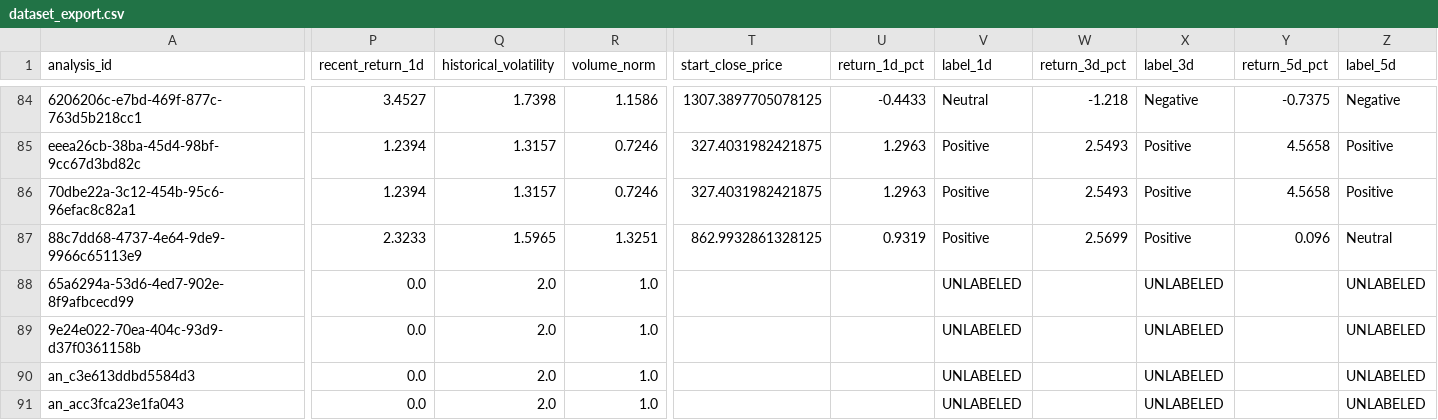
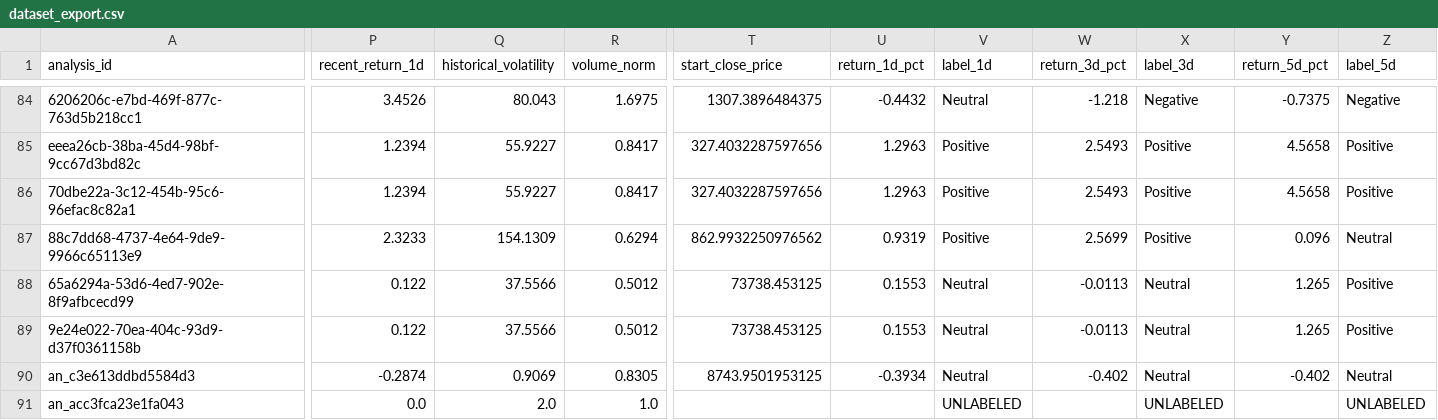
Before and after one commit to 45Hitman18/ProfiteSense, a CSV file: backend/dataset_export.csv, drawn as a sheet; only a part is shown, gaps mark what is left out; the diff covers the shown part only; the diff names each change by its address in the sheet, - before the commit and + after, or states it on an @@ line.

```diff
--- a/backend/dataset_export.csv
+++ b/backend/dataset_export.csv
-P84 (recent_return_1d): 3.4527
+P84 (recent_return_1d): 3.4526
-Q84 (historical_volatility): 1.7398
+Q84 (historical_volatility): 80.043
-R84 (volume_norm): 1.1586
+R84 (volume_norm): 1.6975
-T84 (start_close_price): 1307.3897705078125
+T84 (start_close_price): 1307.3896484375
-U84 (return_1d_pct): -0.4433
+U84 (return_1d_pct): -0.4432
-Q85:Q86 (historical_volatility): 1.3157
+Q85:Q86 (historical_volatility): 55.9227
-R85:R86 (volume_norm): 0.7246
+R85:R86 (volume_norm): 0.8417
-T85:T86 (start_close_price): 327.4031982421875
+T85:T86 (start_close_price): 327.4032287597656
-Q87 (historical_volatility): 1.5965
+Q87 (historical_volatility): 154.1309
-R87 (volume_norm): 1.3251
+R87 (volume_norm): 0.6294
-T87 (start_close_price): 862.9932861328125
+T87 (start_close_price): 862.9932250976562
-P88:P89 (recent_return_1d): 0.0
+P88:P89 (recent_return_1d): 0.122
-Q88:Q89 (historical_volatility): 2.0
+Q88:Q89 (historical_volatility): 37.5566
-R88:R89 (volume_norm): 1.0
+R88:R89 (volume_norm): 0.5012
-T88:T89 (start_close_price): (empty)
+T88:T89 (start_close_price): 73738.453125
-U88:U89 (return_1d_pct): (empty)
+U88:U89 (return_1d_pct): 0.1553
-V88:V90 (label_1d): UNLABELED
+V88:V90 (label_1d): Neutral
-W88:W89 (return_3d_pct): (empty)
+W88:W89 (return_3d_pct): -0.0113
-X88:X90 (label_3d): UNLABELED
+X88:X90 (label_3d): Neutral
-Y88:Y89 (return_5d_pct): (empty)
+Y88:Y89 (return_5d_pct): 1.265
-Z88:Z89 (label_5d): UNLABELED
+Z88:Z89 (label_5d): Positive
-P90 (recent_return_1d): 0.0
+P90 (recent_return_1d): -0.2874
-Q90 (historical_volatility): 2.0
+Q90 (historical_volatility): 0.9069
-R90 (volume_norm): 1.0
+R90 (volume_norm): 0.8305
-T90 (start_close_price): (empty)
+T90 (start_close_price): 8743.9501953125
-U90 (return_1d_pct): (empty)
+U90 (return_1d_pct): -0.3934
-W90 (return_3d_pct): (empty)
+W90 (return_3d_pct): -0.402
-Y90 (return_5d_pct): (empty)
+Y90 (return_5d_pct): -0.402
-Z90 (label_5d): UNLABELED
+Z90 (label_5d): Neutral
```
Also changed, not shown: 113 edited cells elsewhere in this file, 10 other files.
